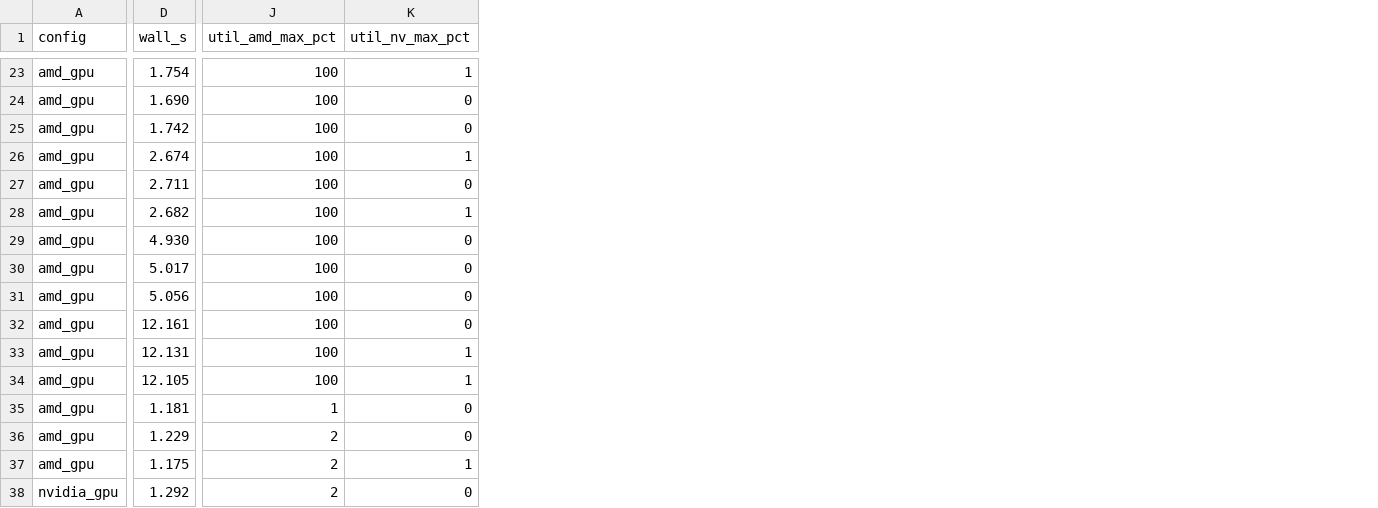
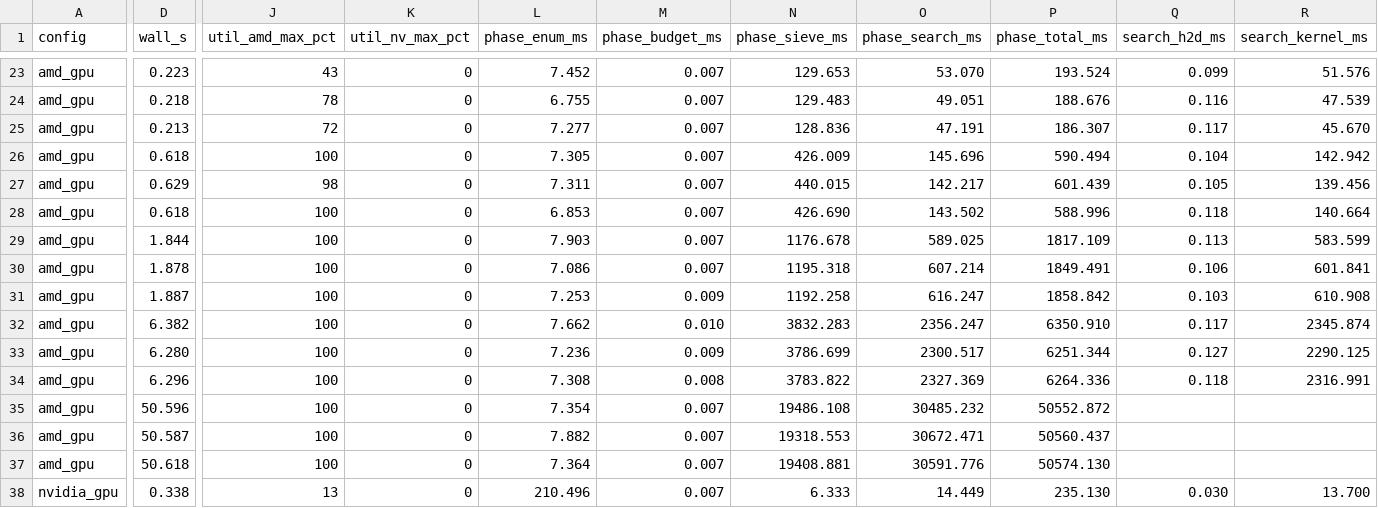
Before and after one commit to charlesarcher/ff-gpu, a CSV file: scripts/bench_per_device_raw.csv, drawn as a sheet; only a part is shown, gaps mark what is left out; the diff covers the shown part only; the diff names each change by its address in the sheet, - before the commit and + after, or states it on an @@ line.

```diff
--- a/scripts/bench_per_device_raw.csv
+++ b/scripts/bench_per_device_raw.csv
+column L (phase_enum_ms), rows 23-38: 7.452 | 6.755 | 7.277 | 7.305 | 7.311 | 6.853 | 7.903 | 7.086 | 7.253 | 7.662 | 7.236 | 7.308 | 7.354 | 7.882 | 7.364 | 210.496
+column M (phase_budget_ms), rows 23-38: 0.007 | 0.007 | 0.007 | 0.007 | 0.007 | 0.007 | 0.007 | 0.007 | 0.009 | 0.010 | 0.009 | 0.008 | 0.007 | 0.007 | 0.007 | 0.007
+column N (phase_sieve_ms), rows 23-38: 129.653 | 129.483 | 128.836 | 426.009 | 440.015 | 426.690 | 1176.678 | 1195.318 | 1192.258 | 3832.283 | 3786.699 | 3783.822 | 19486.108 | 19318.553 | 19408.881 | 6.333
+column O (phase_search_ms), rows 23-38: 53.070 | 49.051 | 47.191 | 145.696 | 142.217 | 143.502 | 589.025 | 607.214 | 616.247 | 2356.247 | 2300.517 | 2327.369 | 30485.232 | 30672.471 | 30591.776 | 14.449
+column P (phase_total_ms), rows 23-38: 193.524 | 188.676 | 186.307 | 590.494 | 601.439 | 588.996 | 1817.109 | 1849.491 | 1858.842 | 6350.910 | 6251.344 | 6264.336 | 50552.872 | 50560.437 | 50574.130 | 235.130
+column Q (search_h2d_ms), rows 23-38: 0.099 | 0.116 | 0.117 | 0.104 | 0.105 | 0.118 | 0.113 | 0.106 | 0.103 | 0.117 | 0.127 | 0.118 |  |  |  | 0.030
+column R (search_kernel_ms), rows 23-38: 51.576 | 47.539 | 45.670 | 142.942 | 139.456 | 140.664 | 583.599 | 601.841 | 610.908 | 2345.874 | 2290.125 | 2316.991 |  |  |  | 13.700
-D23 (wall_s): 1.754
+D23 (wall_s): 0.223
-J23 (util_amd_max_pct): 100
+J23 (util_amd_max_pct): 43
-K23 (util_nv_max_pct): 1
+K23 (util_nv_max_pct): 0
-D24 (wall_s): 1.690
+D24 (wall_s): 0.218
-J24 (util_amd_max_pct): 100
+J24 (util_amd_max_pct): 78
-D25 (wall_s): 1.742
+D25 (wall_s): 0.213
-J25 (util_amd_max_pct): 100
+J25 (util_amd_max_pct): 72
-D26 (wall_s): 2.674
+D26 (wall_s): 0.618
-K26 (util_nv_max_pct): 1
+K26 (util_nv_max_pct): 0
-D27 (wall_s): 2.711
+D27 (wall_s): 0.629
-J27 (util_amd_max_pct): 100
+J27 (util_amd_max_pct): 98
-D28 (wall_s): 2.682
+D28 (wall_s): 0.618
-K28 (util_nv_max_pct): 1
+K28 (util_nv_max_pct): 0
-D29 (wall_s): 4.930
+D29 (wall_s): 1.844
-D30 (wall_s): 5.017
+D30 (wall_s): 1.878
-D31 (wall_s): 5.056
+D31 (wall_s): 1.887
-D32 (wall_s): 12.161
+D32 (wall_s): 6.382
-D33 (wall_s): 12.131
+D33 (wall_s): 6.280
-K33:K34 (util_nv_max_pct): 1
+K33:K34 (util_nv_max_pct): 0
-D34 (wall_s): 12.105
+D34 (wall_s): 6.296
-D35 (wall_s): 1.181
+D35 (wall_s): 50.596
-J35 (util_amd_max_pct): 1
+J35 (util_amd_max_pct): 100
-D36 (wall_s): 1.229
+D36 (wall_s): 50.587
-J36:J37 (util_amd_max_pct): 2
+J36:J37 (util_amd_max_pct): 100
-D37 (wall_s): 1.175
+D37 (wall_s): 50.618
-K37 (util_nv_max_pct): 1
+K37 (util_nv_max_pct): 0
-D38 (wall_s): 1.292
+D38 (wall_s): 0.338
-J38 (util_amd_max_pct): 2
+J38 (util_amd_max_pct): 13
```
Also changed, not shown: 2 added columns and 76 edited cells elsewhere in this file, scripts/bench_per_device_results.csv, 1 other file.
